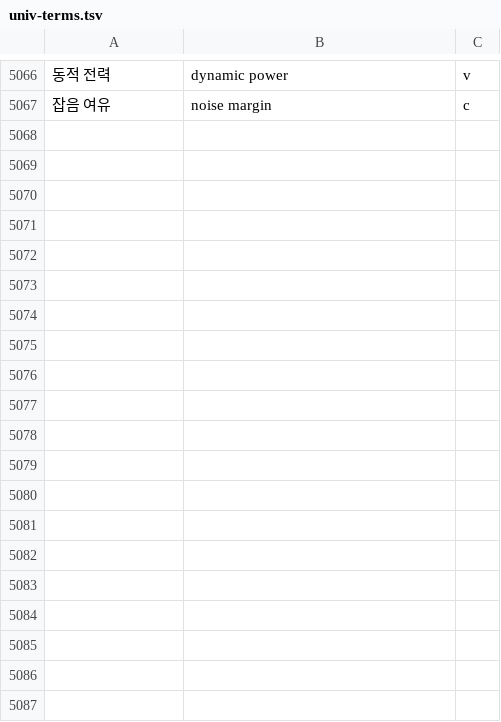
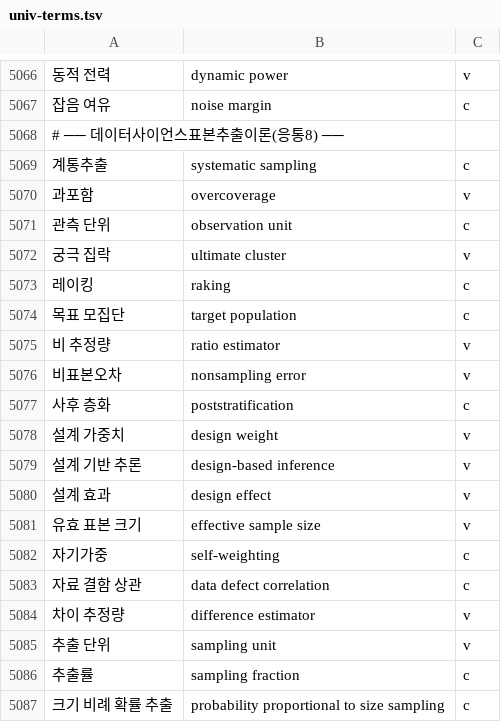
Before and after one commit to radix24/namunnip-textbook-univ, a TSV file: curricula/univ-terms.tsv, drawn as a sheet; only a part is shown, gaps mark what is left out; the diff covers the shown part only; the diff names each change by its address in the sheet, - before the commit and + after, or states it on an @@ line.

```diff
--- a/curricula/univ-terms.tsv
+++ b/curricula/univ-terms.tsv
+row 5068: # ── 데이터사이언스표본추출이론(응통8) ──
+row 5069: 계통추출 | systematic sampling | c
+row 5070: 과포함 | overcoverage | v
+row 5071: 관측 단위 | observation unit | c
+row 5072: 궁극 집락 | ultimate cluster | v
+row 5073: 레이킹 | raking | c
+row 5074: 목표 모집단 | target population | c
+row 5075: 비 추정량 | ratio estimator | v
+row 5076: 비표본오차 | nonsampling error | v
+row 5077: 사후 층화 | poststratification | c
+row 5078: 설계 가중치 | design weight | v
+row 5079: 설계 기반 추론 | design-based inference | v
+row 5080: 설계 효과 | design effect | v
+row 5081: 유효 표본 크기 | effective sample size | v
+row 5082: 자기가중 | self-weighting | c
+row 5083: 자료 결함 상관 | data defect correlation | c
+row 5084: 차이 추정량 | difference estimator | v
+row 5085: 추출 단위 | sampling unit | v
+row 5086: 추출률 | sampling fraction | c
+row 5087: 크기 비례 확률 추출 | probability proportional to size sampling | c
```
Also changed, not shown: 19 added rows elsewhere in this file, 23 other files.
